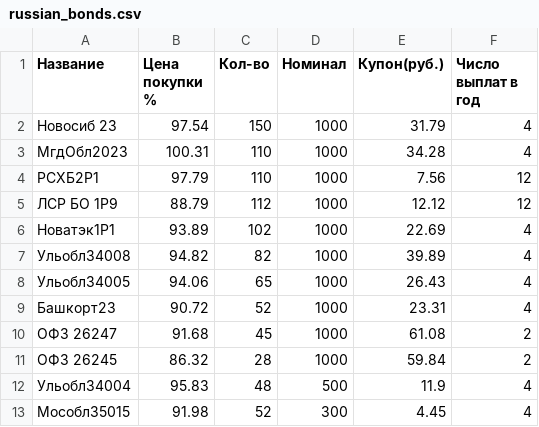
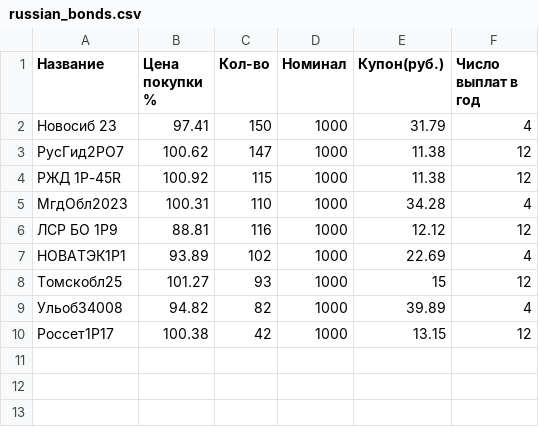
Before and after one commit to BlenikovDmitry/statistics, a CSV file: datasets/bonds_analize/russian_bonds.csv, drawn as a sheet.

```diff
--- a/datasets/bonds_analize/russian_bonds.csv
+++ b/datasets/bonds_analize/russian_bonds.csv
@@ -1,13 +1,10 @@
 Название;Цена покупки %;Кол-во;Номинал;Купон(руб.);Число выплат в год
-Новосиб 23;97.54;150;1000;31.79;4
+Новосиб 23;97.41;150;1000;31.79;4
+РусГид2РО7;100.62;147;1000;11.38;12
+РЖД 1P-45R;100.92;115;1000;11.38;12
 МгдОбл2023;100.31;110;1000;34.28;4
-РСХБ2P1;97.79;110;1000;7.56;12
-ЛСР БО 1P9;88.79;112;1000;12.12;12
-Новатэк1P1;93.89;102;1000;22.69;4
-Ульобл34008;94.82;82;1000;39.89;4
-Ульобл34005;94.06;65;1000;26.43;4
-Башкорт23;90.72;52;1000;23.31;4
-ОФЗ 26247;91.68;45;1000;61.08;2
-ОФЗ 26245;86.32;28;1000;59.84;2
-Ульобл34004;95.83;48;500;11.9;4
-Мособл35015;91.98;52;300;4.45;4
+ЛСР БО 1Р9;88.81;116;1000;12.12;12
+НОВАТЭК1Р1;93.89;102;1000;22.69;4
+Томскобл25;101.27;93;1000;15;12
+Ульоб34008;94.82;82;1000;39.89;4
+Россет1Р17;100.38;42;1000;13.15;12
```
Also changed, not shown: 2 other files.
